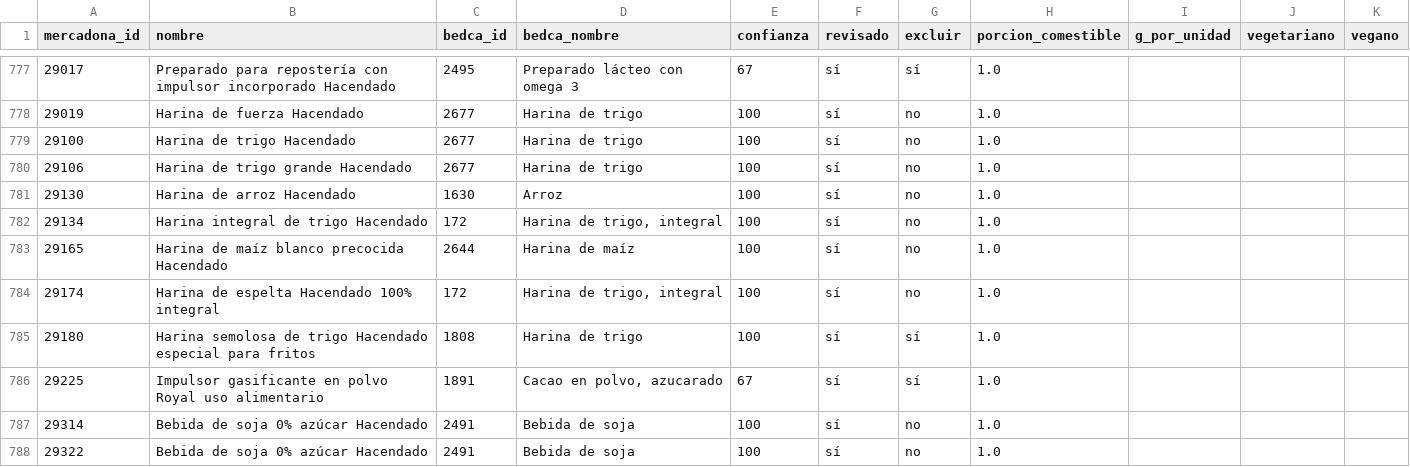
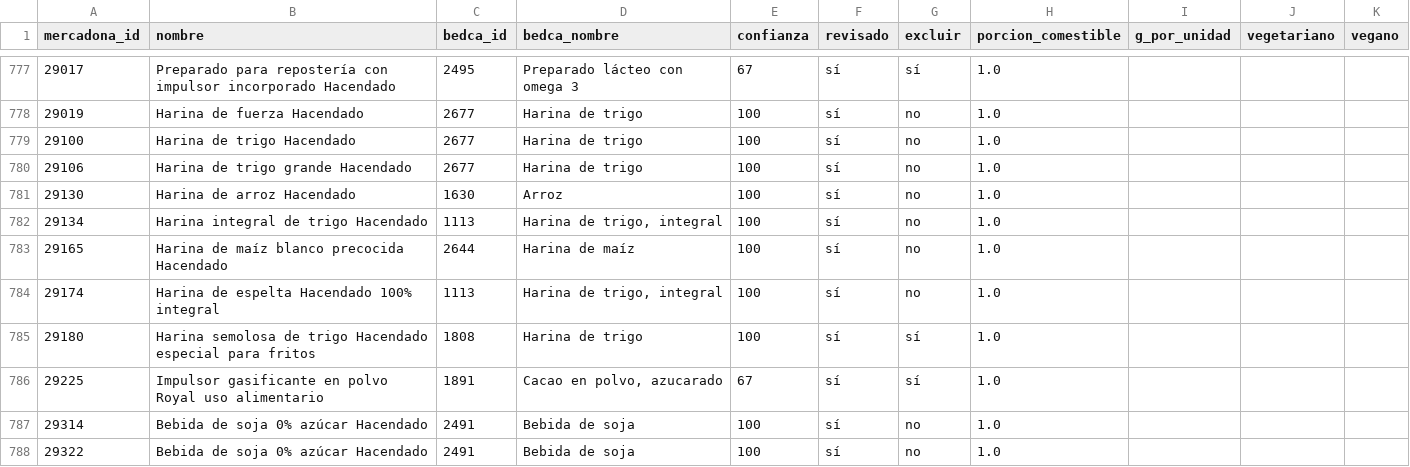
Before and after one commit to feal-ca/optidieta, a CSV file: data/mapping.csv, drawn as a sheet; only a part is shown, gaps mark what is left out; the diff covers the shown part only.

```diff
--- a/data/mapping.csv
+++ b/data/mapping.csv
@@ -781,5 +781,5 @@ mercadona_id;nombre;bedca_id;bedca_nombre;confianza;revisado;excluir;porcion_com
 29130;Harina de arroz Hacendado;1630;Arroz;100;sí;no;1.0;;;
-29134;Harina integral de trigo Hacendado;172;Harina de trigo, integral;100;sí;no;1.0;;;
+29134;Harina integral de trigo Hacendado;1113;Harina de trigo, integral;100;sí;no;1.0;;;
 29165;Harina de maíz blanco precocida Hacendado;2644;Harina de maíz;100;sí;no;1.0;;;
-29174;Harina de espelta Hacendado 100% integral;172;Harina de trigo, integral;100;sí;no;1.0;;;
+29174;Harina de espelta Hacendado 100% integral;1113;Harina de trigo, integral;100;sí;no;1.0;;;
 29180;Harina semolosa de trigo Hacendado especial para fritos;1808;Harina de trigo;100;sí;sí;1.0;;;
```
Also changed, not shown: 57 edited cells elsewhere in this file, 5 other files.
